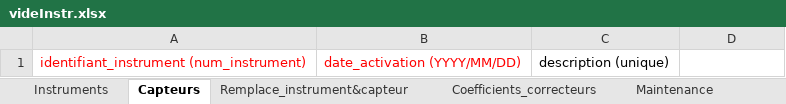
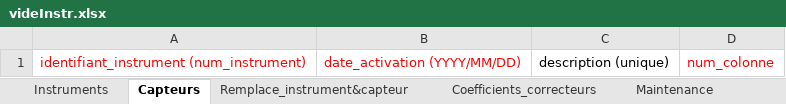
Before and after one commit to eleawb/L3-EcoForum, an Excel workbook: Base_de_donnees/Fichiers_metadonnees/videInstr.xlsx, sheet Capteurs, drawn as a sheet; values as stored, in another font and other column widths than the file's, no borders; the diff names each change by its address in the sheet, - before the commit and + after, or states it on an @@ line.

```diff
--- a/Base_de_donnees/Fichiers_metadonnees/videInstr.xlsx (sheet Capteurs)
+++ b/Base_de_donnees/Fichiers_metadonnees/videInstr.xlsx (sheet Capteurs)
-D1: (empty)
+D1: num_colonne
```
Also changed, not shown: Base_de_donnees/Fichiers_metadonnees/Metadonnees_instruments_capteurs.xlsx, Base_de_donnees/Fichiers_metadonnees/Metadonnees_localisations.xlsx, 4 other files.
